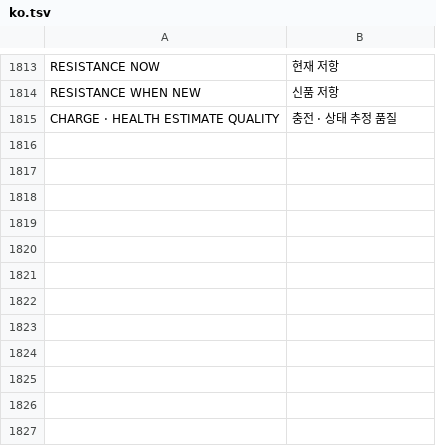
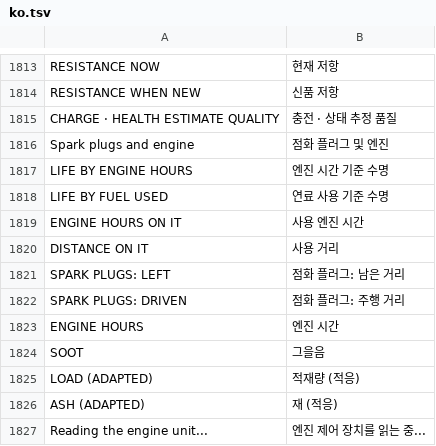
Before and after one commit to cauliflowermossgrape/idrive7-apps, a TSV file: kit/runtime/locales/ko.tsv, drawn as a sheet; only a part is shown, gaps mark what is left out.

```diff
--- a/kit/runtime/locales/ko.tsv
+++ b/kit/runtime/locales/ko.tsv
@@ -1815 +1815,13 @@ RESISTANCE WHEN NEW	신품 저항
 CHARGE · HEALTH ESTIMATE QUALITY	충전 · 상태 추정 품질
+Spark plugs and engine	점화 플러그 및 엔진
+LIFE BY ENGINE HOURS	엔진 시간 기준 수명
+LIFE BY FUEL USED	연료 사용 기준 수명
+ENGINE HOURS ON IT	사용 엔진 시간
+DISTANCE ON IT	사용 거리
+SPARK PLUGS: LEFT	점화 플러그: 남은 거리
+SPARK PLUGS: DRIVEN	점화 플러그: 주행 거리
+ENGINE HOURS	엔진 시간
+SOOT	그을음
+LOAD (ADAPTED)	적재량 (적응)
+ASH (ADAPTED)	재 (적응)
+Reading the engine unit...	엔진 제어 장치를 읽는 중...
```
Also changed, not shown: kit/runtime/locales/ru.tsv, kit/runtime/locales/zh-CN.tsv, 10 other files.
